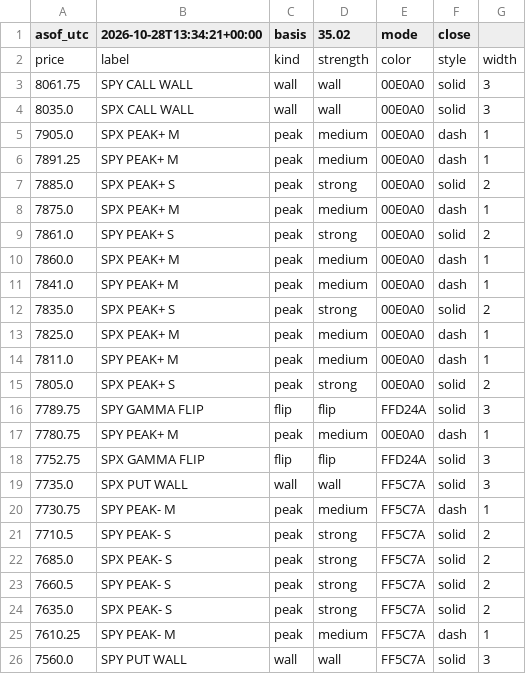
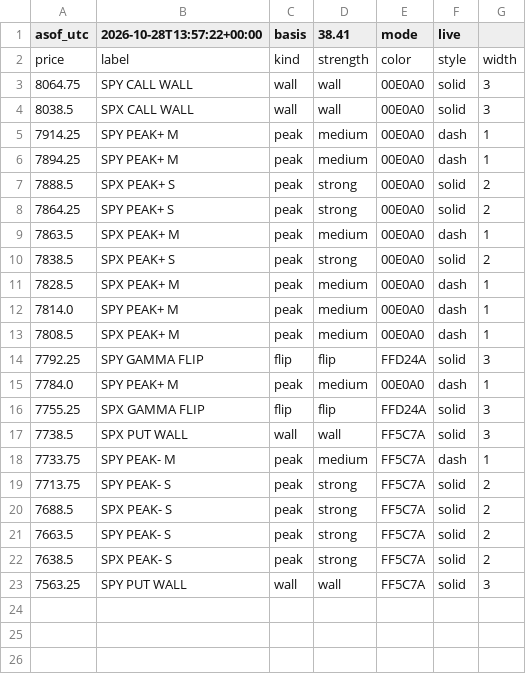
Before and after one commit to mshb4466/mirsad, a CSV file: gamma/levels_es.csv, drawn as a sheet.

```diff
--- a/gamma/levels_es.csv
+++ b/gamma/levels_es.csv
@@ -1,26 +1,23 @@
-asof_utc,2026-10-28T13:34:21+00:00,basis,35.02,mode,close
+asof_utc,2026-10-28T13:57:22+00:00,basis,38.41,mode,live
 price,label,kind,strength,color,style,width
-8061.75,SPY CALL WALL,wall,wall,00E0A0,solid,3
-8035.0,SPX CALL WALL,wall,wall,00E0A0,solid,3
-7905.0,SPX PEAK+ M,peak,medium,00E0A0,dash,1
-7891.25,SPY PEAK+ M,peak,medium,00E0A0,dash,1
-7885.0,SPX PEAK+ S,peak,strong,00E0A0,solid,2
-7875.0,SPX PEAK+ M,peak,medium,00E0A0,dash,1
-7861.0,SPY PEAK+ S,peak,strong,00E0A0,solid,2
-7860.0,SPX PEAK+ M,peak,medium,00E0A0,dash,1
-7841.0,SPY PEAK+ M,peak,medium,00E0A0,dash,1
-7835.0,SPX PEAK+ S,peak,strong,00E0A0,solid,2
-7825.0,SPX PEAK+ M,peak,medium,00E0A0,dash,1
-7811.0,SPY PEAK+ M,peak,medium,00E0A0,dash,1
-7805.0,SPX PEAK+ S,peak,strong,00E0A0,solid,2
-7789.75,SPY GAMMA FLIP,flip,flip,FFD24A,solid,3
-7780.75,SPY PEAK+ M,peak,medium,00E0A0,dash,1
-7752.75,SPX GAMMA FLIP,flip,flip,FFD24A,solid,3
-7735.0,SPX PUT WALL,wall,wall,FF5C7A,solid,3
-7730.75,SPY PEAK- M,peak,medium,FF5C7A,dash,1
-7710.5,SPY PEAK- S,peak,strong,FF5C7A,solid,2
-7685.0,SPX PEAK- S,peak,strong,FF5C7A,solid,2
-7660.5,SPY PEAK- S,peak,strong,FF5C7A,solid,2
-7635.0,SPX PEAK- S,peak,strong,FF5C7A,solid,2
-7610.25,SPY PEAK- M,peak,medium,FF5C7A,dash,1
-7560.0,SPY PUT WALL,wall,wall,FF5C7A,solid,3
+8064.75,SPY CALL WALL,wall,wall,00E0A0,solid,3
+8038.5,SPX CALL WALL,wall,wall,00E0A0,solid,3
+7914.25,SPY PEAK+ M,peak,medium,00E0A0,dash,1
+7894.25,SPY PEAK+ M,peak,medium,00E0A0,dash,1
+7888.5,SPX PEAK+ S,peak,strong,00E0A0,solid,2
+7864.25,SPY PEAK+ S,peak,strong,00E0A0,solid,2
+7863.5,SPX PEAK+ M,peak,medium,00E0A0,dash,1
+7838.5,SPX PEAK+ S,peak,strong,00E0A0,solid,2
+7828.5,SPX PEAK+ M,peak,medium,00E0A0,dash,1
+7814.0,SPY PEAK+ M,peak,medium,00E0A0,dash,1
+7808.5,SPX PEAK+ M,peak,medium,00E0A0,dash,1
+7792.25,SPY GAMMA FLIP,flip,flip,FFD24A,solid,3
+7784.0,SPY PEAK+ M,peak,medium,00E0A0,dash,1
+7755.25,SPX GAMMA FLIP,flip,flip,FFD24A,solid,3
+7738.5,SPX PUT WALL,wall,wall,FF5C7A,solid,3
+7733.75,SPY PEAK- M,peak,medium,FF5C7A,dash,1
+7713.75,SPY PEAK- S,peak,strong,FF5C7A,solid,2
+7688.5,SPX PEAK- S,peak,strong,FF5C7A,solid,2
+7663.5,SPY PEAK- S,peak,strong,FF5C7A,solid,2
+7638.5,SPX PEAK- S,peak,strong,FF5C7A,solid,2
+7563.25,SPY PUT WALL,wall,wall,FF5C7A,solid,3
```
Also changed, not shown: 3 other files.
